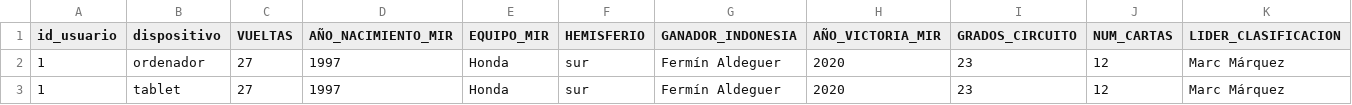
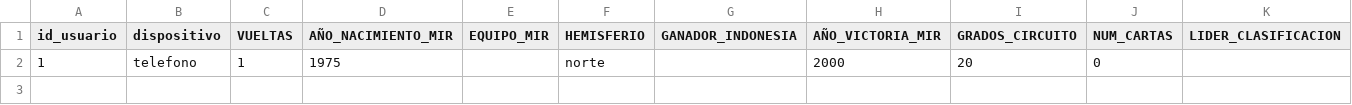
Before and after one commit to UO299855/MotoGP-Desktop, a CSV file: php/export/respuestas_test.csv, drawn as a sheet; only a part is shown; removed rows and columns are numbered as before the commit, all else as after; rows hold the shown columns only; the diff names each change by its address in the sheet, - before the commit and + after, or states it on an @@ line.

```diff
--- a/php/export/respuestas_test.csv
+++ b/php/export/respuestas_test.csv
-row 2: 1 | ordenador | 27 | 1997 | Honda | sur | Fermín Aldeguer | 2020 | 23 | 12 | Marc Márquez
-row 3: 1 | tablet | 27 | 1997 | Honda | sur | Fermín Aldeguer | 2020 | 23 | 12 | Marc Márquez
+row 2: 1 | telefono | 1 | 1975 |  | norte |  | 2000 | 20 | 0
```
Also changed, not shown: 10 other files.
